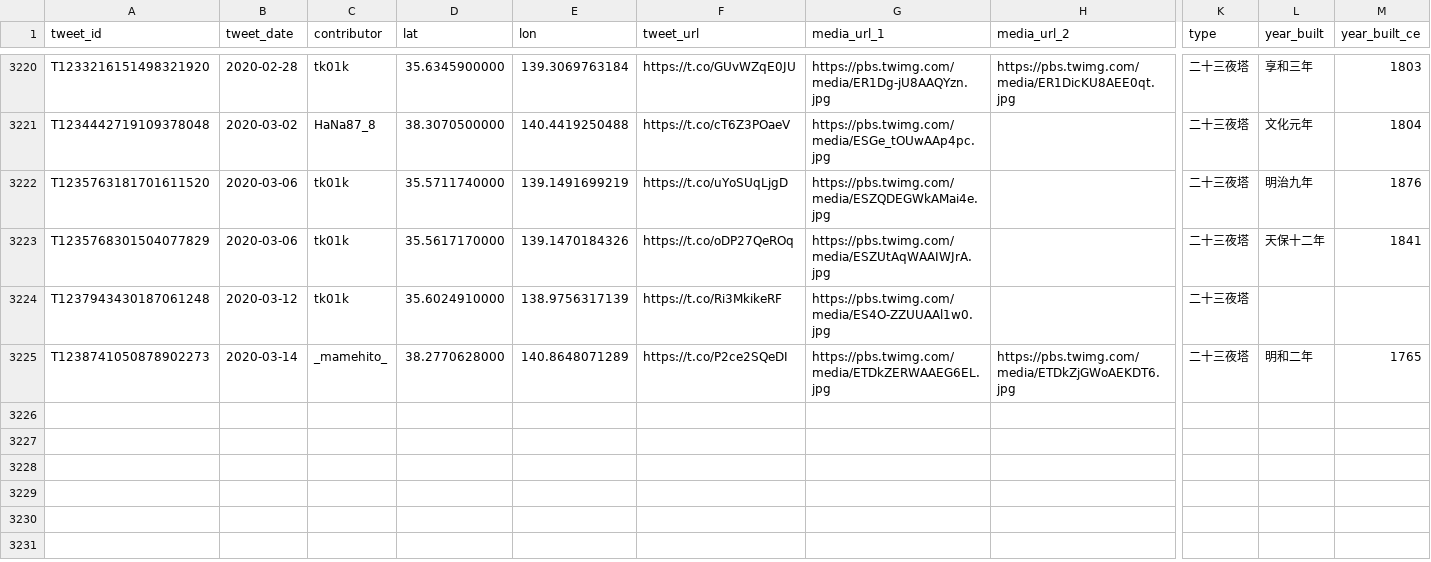
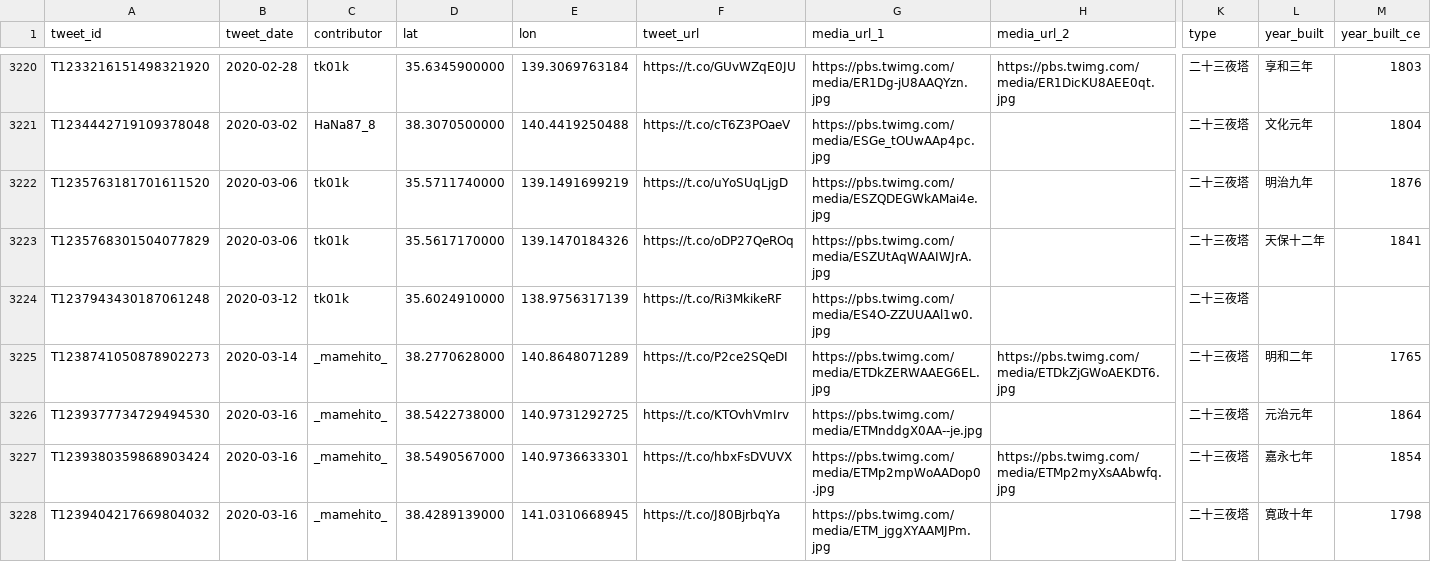
Before and after one commit to midoriit/tsukimachito, a CSV file: tsukimachito.csv, drawn as a sheet; only a part is shown, gaps mark what is left out; rows hold the shown columns only; the diff names each change by its address in the sheet, - before the commit and + after, or states it on an @@ line.

```diff
--- a/tsukimachito.csv
+++ b/tsukimachito.csv
+row 3226: T1239377734729494530 | 2020-03-16 | _mamehito_ | 38.5422738000 | 140.9731292725 | https://t.co/KTOvhVmIrv | https://pbs.twimg.com/media/ETMnddgX0AA--je.jpg |  | 二十三夜塔 | 元治元年 | 1864
+row 3227: T1239380359868903424 | 2020-03-16 | _mamehito_ | 38.5490567000 | 140.9736633301 | https://t.co/hbxFsDVUVX | https://pbs.twimg.com/media/ETMp2mpWoAADop0.jpg | https://pbs.twimg.com/media/ETMp2myXsAAbwfq.jpg | 二十三夜塔 | 嘉永七年 | 1854
+row 3228: T1239404217669804032 | 2020-03-16 | _mamehito_ | 38.4289139000 | 141.0310668945 | https://t.co/J80BjrbqYa | https://pbs.twimg.com/media/ETM_jggXYAAMJPm.jpg |  | 二十三夜塔 | 寛政十年 | 1798
```
Also changed, not shown: 2 other files.
